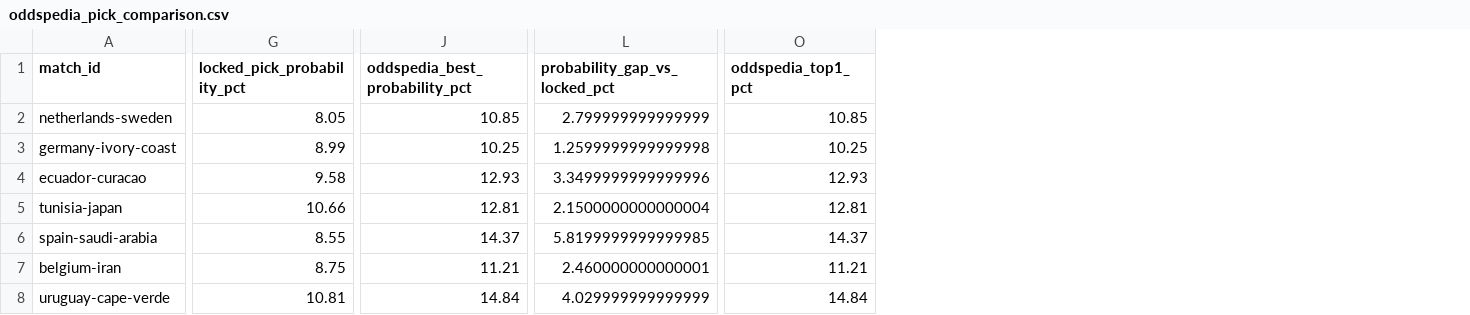
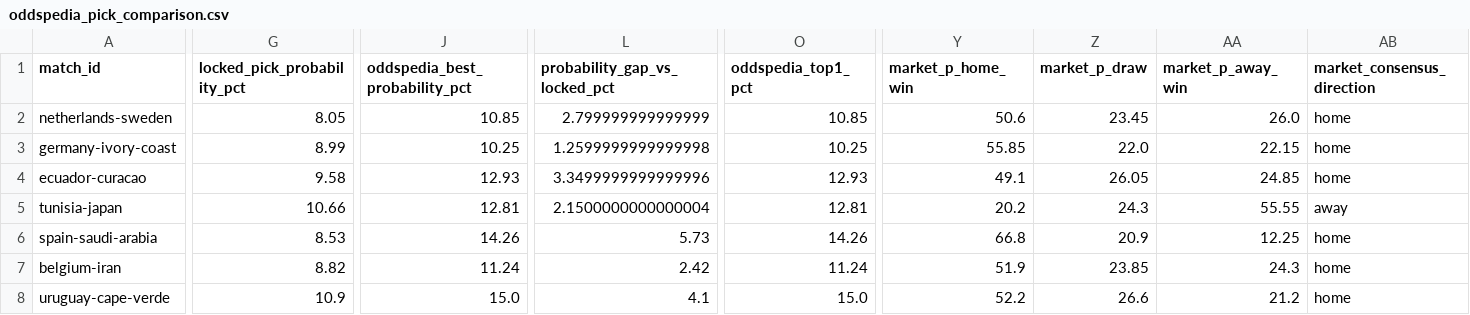
Before and after one commit to daniedorfling18-maker/Claude, a CSV file: outputs/oddspedia_pick_validation/oddspedia_pick_comparison.csv, drawn as a sheet; only a part is shown, gaps mark what is left out; the diff covers the shown part only; the diff names each change by its address in the sheet, - before the commit and + after, or states it on an @@ line.

```diff
--- a/outputs/oddspedia_pick_validation/oddspedia_pick_comparison.csv
+++ b/outputs/oddspedia_pick_validation/oddspedia_pick_comparison.csv
+column Y (market_p_home_win), rows 2-8: 50.6 | 55.85 | 49.1 | 20.2 | 66.8 | 51.9 | 52.2
+column Z (market_p_draw), rows 2-8: 23.45 | 22.0 | 26.05 | 24.3 | 20.9 | 23.85 | 26.6
+column AA (market_p_away_win), rows 2-8: 26.0 | 22.15 | 24.85 | 55.55 | 12.25 | 24.3 | 21.2
+column AB (market_consensus_direction), rows 2-8: home | home | home | away | home | home | home
-G6 (locked_pick_probability_pct): 8.55
+G6 (locked_pick_probability_pct): 8.53
-J6 (oddspedia_best_probability_pct): 14.37
+J6 (oddspedia_best_probability_pct): 14.26
-L6 (probability_gap_vs_locked_pct): 5.8199999999999985
+L6 (probability_gap_vs_locked_pct): 5.73
-O6 (oddspedia_top1_pct): 14.37
+O6 (oddspedia_top1_pct): 14.26
-G7 (locked_pick_probability_pct): 8.75
+G7 (locked_pick_probability_pct): 8.82
-J7 (oddspedia_best_probability_pct): 11.21
+J7 (oddspedia_best_probability_pct): 11.24
-L7 (probability_gap_vs_locked_pct): 2.460000000000001
+L7 (probability_gap_vs_locked_pct): 2.42
-O7 (oddspedia_top1_pct): 11.21
+O7 (oddspedia_top1_pct): 11.24
-G8 (locked_pick_probability_pct): 10.81
+G8 (locked_pick_probability_pct): 10.9
-J8 (oddspedia_best_probability_pct): 14.84
+J8 (oddspedia_best_probability_pct): 15.0
-L8 (probability_gap_vs_locked_pct): 4.029999999999999
+L8 (probability_gap_vs_locked_pct): 4.1
-O8 (oddspedia_top1_pct): 14.84
+O8 (oddspedia_top1_pct): 15.0
```
Also changed, not shown: 91 edited cells elsewhere in this file, inputs/smartbet_grids/oddspedia_markets_summary_auto.csv, inputs/smartbet_grids/oddspedia_probability_grids_auto.csv, 6 other files.
